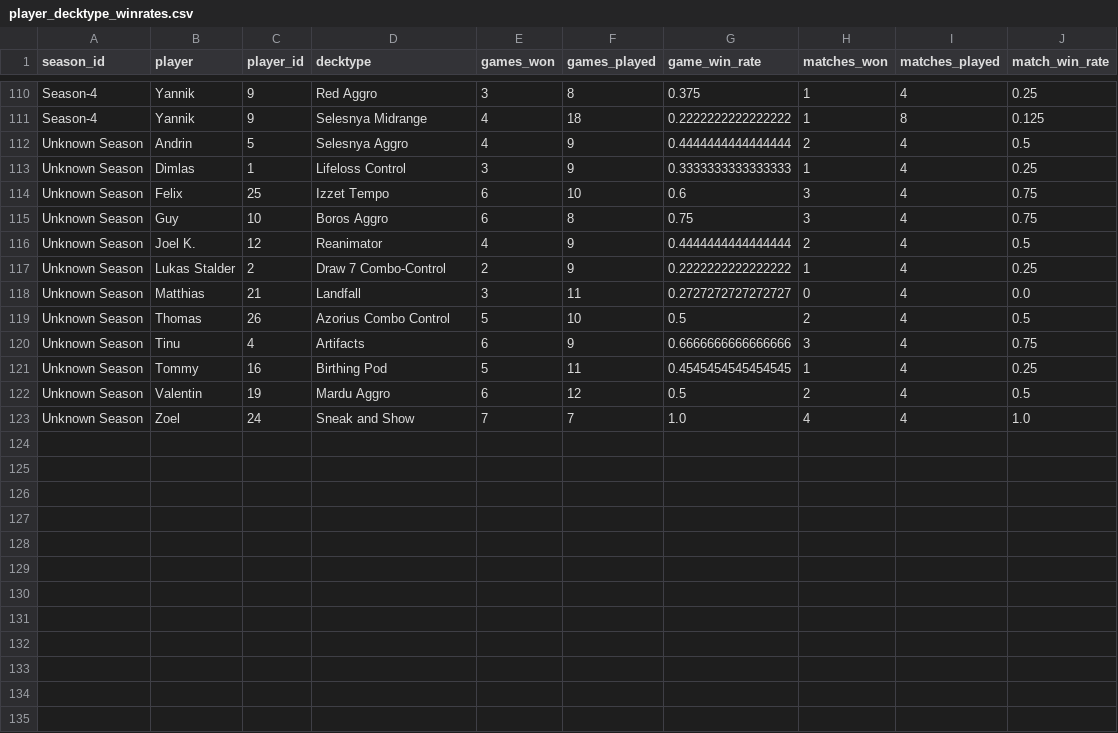
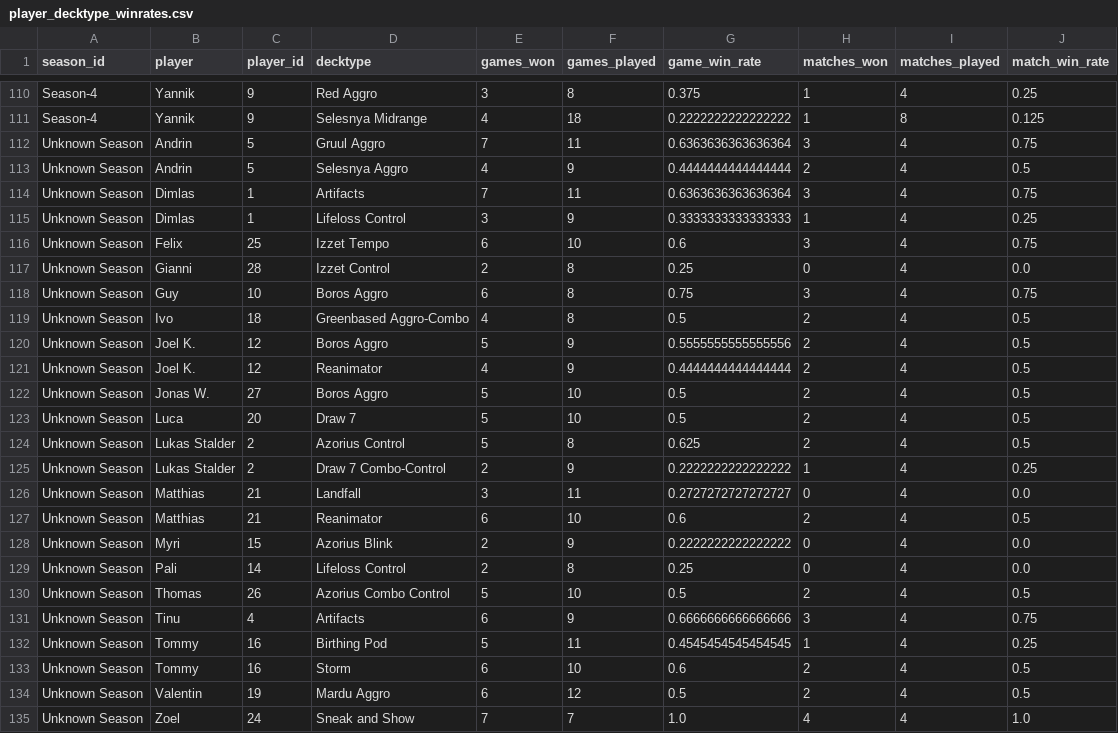
Before and after one commit to GuySchnidrig/ManaCore, a CSV file: data/processed/player_decktype_winrates.csv, drawn as a sheet; only a part is shown, gaps mark what is left out.

```diff
--- a/data/processed/player_decktype_winrates.csv
+++ b/data/processed/player_decktype_winrates.csv
@@ -111,9 +111,20 @@ Season-4,Yannik,9,Red Aggro,3,8,0.375,1,4,0.25
 Season-4,Yannik,9,Selesnya Midrange,4,18,0.2222222222222222,1,8,0.125
+Unknown Season,Andrin,5,Gruul Aggro,7,11,0.6363636363636364,3,4,0.75
 Unknown Season,Andrin,5,Selesnya Aggro,4,9,0.4444444444444444,2,4,0.5
+Unknown Season,Dimlas,1,Artifacts,7,11,0.6363636363636364,3,4,0.75
 Unknown Season,Dimlas,1,Lifeloss Control,3,9,0.3333333333333333,1,4,0.25
 Unknown Season,Felix,25,Izzet Tempo,6,10,0.6,3,4,0.75
+Unknown Season,Gianni,28,Izzet Control,2,8,0.25,0,4,0.0
 Unknown Season,Guy,10,Boros Aggro,6,8,0.75,3,4,0.75
+Unknown Season,Ivo,18,Greenbased Aggro-Combo,4,8,0.5,2,4,0.5
+Unknown Season,Joel K.,12,Boros Aggro,5,9,0.5555555555555556,2,4,0.5
 Unknown Season,Joel K.,12,Reanimator,4,9,0.4444444444444444,2,4,0.5
+Unknown Season,Jonas W.,27,Boros Aggro,5,10,0.5,2,4,0.5
+Unknown Season,Luca,20,Draw 7,5,10,0.5,2,4,0.5
+Unknown Season,Lukas Stalder,2,Azorius Control,5,8,0.625,2,4,0.5
 Unknown Season,Lukas Stalder,2,Draw 7 Combo-Control,2,9,0.2222222222222222,1,4,0.25
 Unknown Season,Matthias,21,Landfall,3,11,0.2727272727272727,0,4,0.0
+Unknown Season,Matthias,21,Reanimator,6,10,0.6,2,4,0.5
+Unknown Season,Myri,15,Azorius Blink,2,9,0.2222222222222222,0,4,0.0
+Unknown Season,Pali,14,Lifeloss Control,2,8,0.25,0,4,0.0
 Unknown Season,Thomas,26,Azorius Combo Control,5,10,0.5,2,4,0.5
@@ -121,2 +132,3 @@ Unknown Season,Tinu,4,Artifacts,6,9,0.6666666666666666,3,4,0.75
 Unknown Season,Tommy,16,Birthing Pod,5,11,0.4545454545454545,1,4,0.25
+Unknown Season,Tommy,16,Storm,6,10,0.6,2,4,0.5
 Unknown Season,Valentin,19,Mardu Aggro,6,12,0.5,2,4,0.5
```
Also changed, not shown: data/processed/decktype_game_winrate.csv, data/processed/matches.csv, 13 other files.
